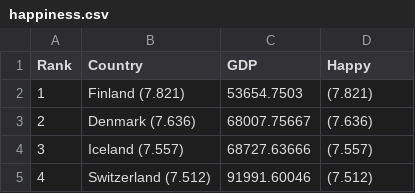
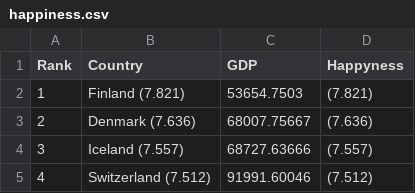
Before and after one commit to SamJones033/SamJones033.github.io, a CSV file: happiness.csv, drawn as a sheet; only a part is shown.

Commit message:
Update happiness.csv

```diff
--- a/happiness.csv
+++ b/happiness.csv
@@ -1,2 +1,2 @@
-Rank,Country,GDP,Happy
+Rank,Country,GDP,Happyness
 1,Finland (7.821),53654.7503,(7.821)
```
